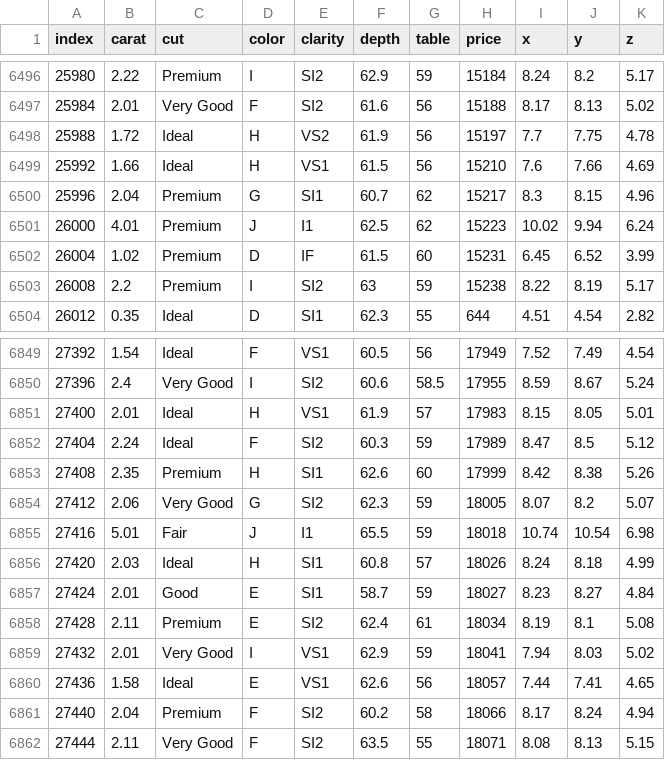
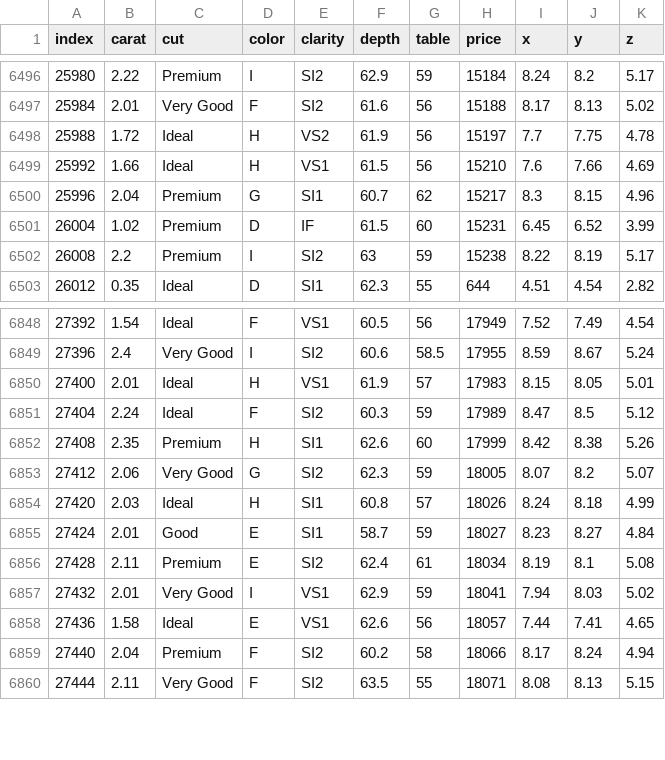
Before and after one commit to parrotz/dataviz, a CSV file: diamonds.csv, drawn as a sheet; only a part is shown, gaps mark what is left out.

Commit message:
removed outliers

```diff
--- a/diamonds.csv
+++ b/diamonds.csv
@@ -6500,3 +6500,2 @@ index,carat,cut,color,clarity,depth,table,price,x,y,z
 25996,2.04,Premium,G,SI1,60.7,62,15217,8.3,8.15,4.96
-26000,4.01,Premium,J,I1,62.5,62,15223,10.02,9.94,6.24
 26004,1.02,Premium,D,IF,61.5,60,15231,6.45,6.52,3.99
@@ -6854,3 +6853,2 @@ index,carat,cut,color,clarity,depth,table,price,x,y,z
 27412,2.06,Very Good,G,SI2,62.3,59,18005,8.07,8.2,5.07
-27416,5.01,Fair,J,I1,65.5,59,18018,10.74,10.54,6.98
 27420,2.03,Ideal,H,SI1,60.8,57,18026,8.24,8.18,4.99
```
